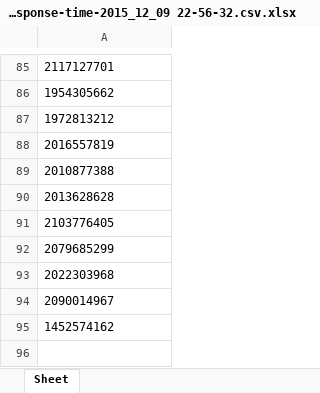
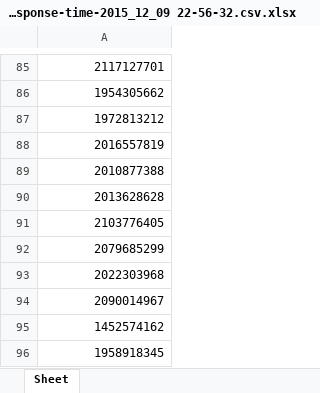
Before and after one commit to fan-jin/CacheExt, an Excel workbook: data/6.7mb/rmi/rmi-client-1-rotate-6.7MB-response-time-2015_12_09 22-56-32.csv.xlsx, sheet Sheet, drawn as a sheet; only a part is shown, gaps mark what is left out; values as stored, in another font and other column widths than the file's, no borders; the diff covers the shown part only; the diff names each change by its address in the sheet, - before the commit and + after, or states it on an @@ line.

```diff
--- a/data/6.7mb/rmi/rmi-client-1-rotate-6.7MB-response-time-2015_12_09 22-56-32.csv.xlsx (sheet Sheet)
+++ b/data/6.7mb/rmi/rmi-client-1-rotate-6.7MB-response-time-2015_12_09 22-56-32.csv.xlsx (sheet Sheet)
-A85:A95 alignment: left
+A85:A95 alignment: right
+row 96: 1958918345
```
Also changed, not shown: cell formats elsewhere in this sheet, data/3mb/cachewise/client-1-rotate-3MB-response-time-2015_12_09 20-18-31.csv.xlsx, data/3mb/cachewise/client-2-flip-3MB-response-time-2015_12_09 20-18-30.csv.xlsx, 33 other files.
